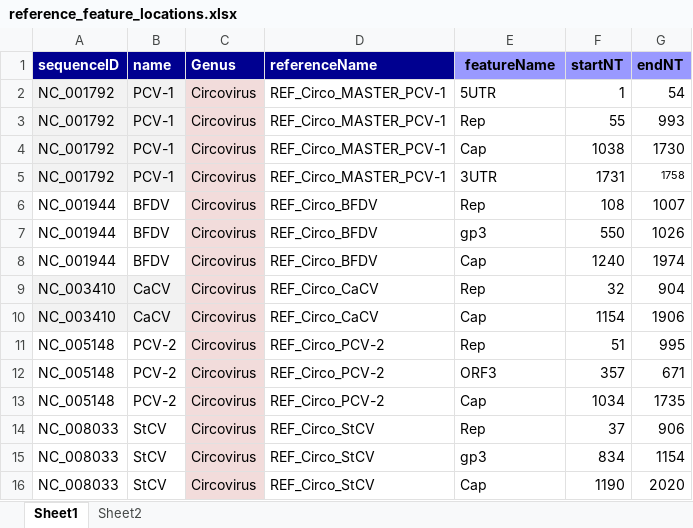
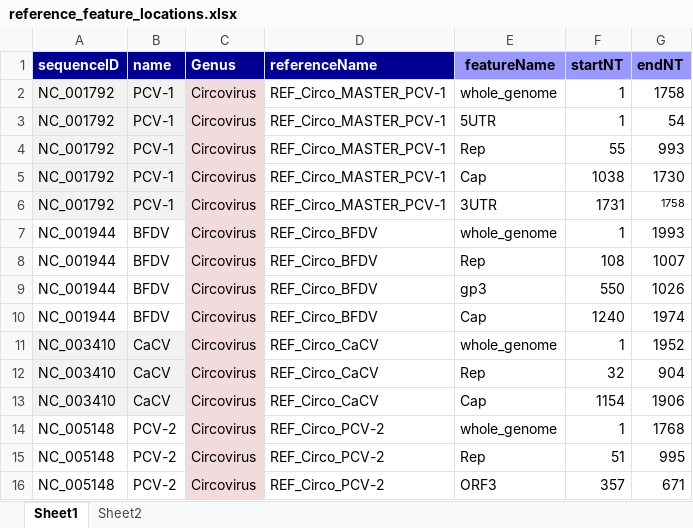
Before and after one commit to giffordlabcvr/CRESS-GLUE, an Excel workbook: tabular/core/reference_feature_locations.xlsx, sheet Sheet1, drawn as a sheet; only a part is shown; the shorter side is filled out with more unchanged rows; values as stored, in another font and other column widths than the file's, no borders; the diff covers the shown part only; the diff names each change by its address in the sheet, - before the commit and + after, or states it on an @@ line.

```diff
--- a/tabular/core/reference_feature_locations.xlsx (sheet Sheet1)
+++ b/tabular/core/reference_feature_locations.xlsx (sheet Sheet1)
+row 2: NC_001792 | PCV-1 | Circovirus | REF_Circo_MASTER_PCV-1 | whole_genome | 1 | 1758
+row 7: NC_001944 | BFDV | Circovirus | REF_Circo_BFDV | whole_genome | 1 | 1993
+row 11: NC_003410 | CaCV | Circovirus | REF_Circo_CaCV | whole_genome | 1 | 1952
+row 14: NC_005148 | PCV-2 | Circovirus | REF_Circo_PCV-2 | whole_genome | 1 | 1768
```
Also changed, not shown: 15 added rows elsewhere in this sheet, 2 other files.
